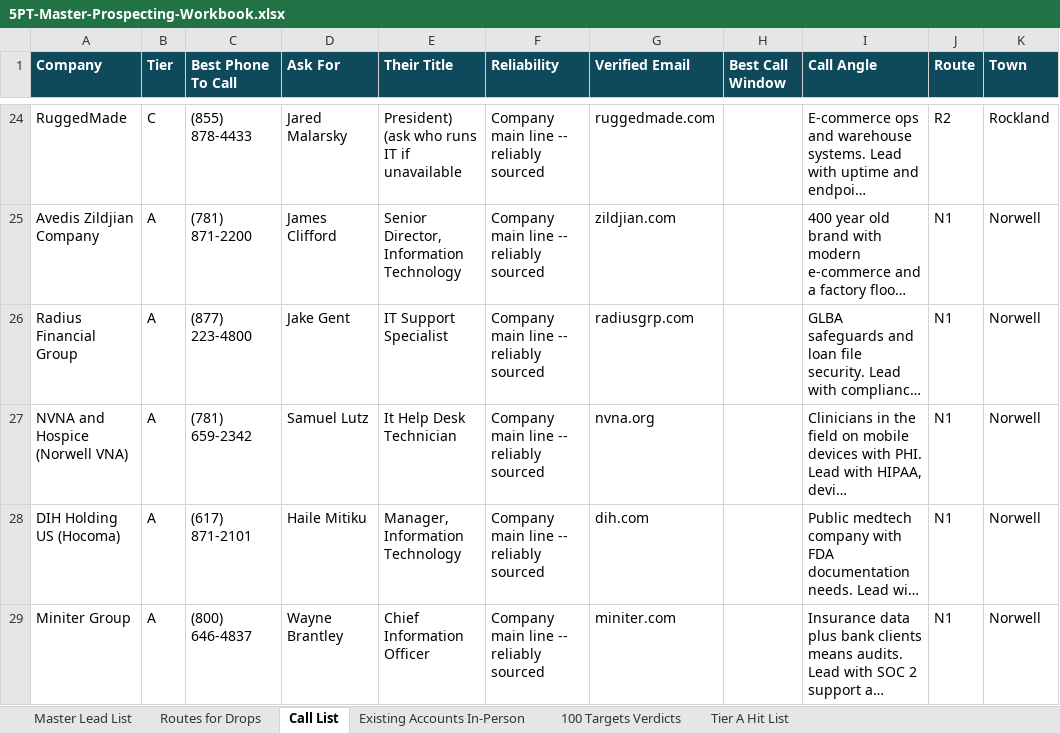
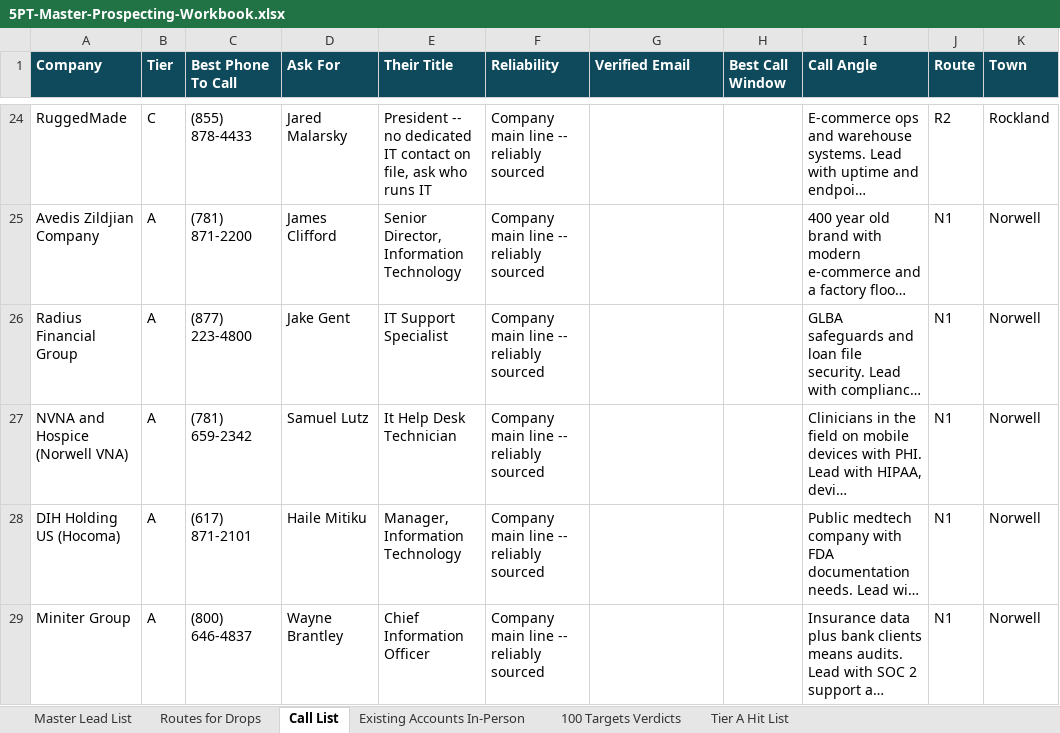
Before and after one commit to WRISTER-AI/5p, an Excel workbook: 5PT-Master-Prospecting-Workbook.xlsx, sheet Call List, drawn as a sheet; only a part is shown, gaps mark what is left out; long unchanged cells end in …; values as stored, in another font and other column widths than the file's, no borders; the diff covers the shown part only; the diff names each change by its address in the sheet, - before the commit and + after, or states it on an @@ line.

```diff
--- a/5PT-Master-Prospecting-Workbook.xlsx (sheet Call List)
+++ b/5PT-Master-Prospecting-Workbook.xlsx (sheet Call List)
-E24 (Their Title): President) (ask who runs IT if unavailable
+E24 (Their Title): President -- no dedicated IT contact on file, ask who runs IT
-G24 (Verified Email): ruggedmade.com
+G24 (Verified Email): (empty)
-G25 (Verified Email): zildjian.com
+G25 (Verified Email): (empty)
-G26 (Verified Email): radiusgrp.com
+G26 (Verified Email): (empty)
-G27 (Verified Email): nvna.org
+G27 (Verified Email): (empty)
-G28 (Verified Email): dih.com
+G28 (Verified Email): (empty)
-G29 (Verified Email): miniter.com
+G29 (Verified Email): (empty)
```
Also changed, not shown: 327 edited cells elsewhere in this sheet, sheet Master Lead List.
